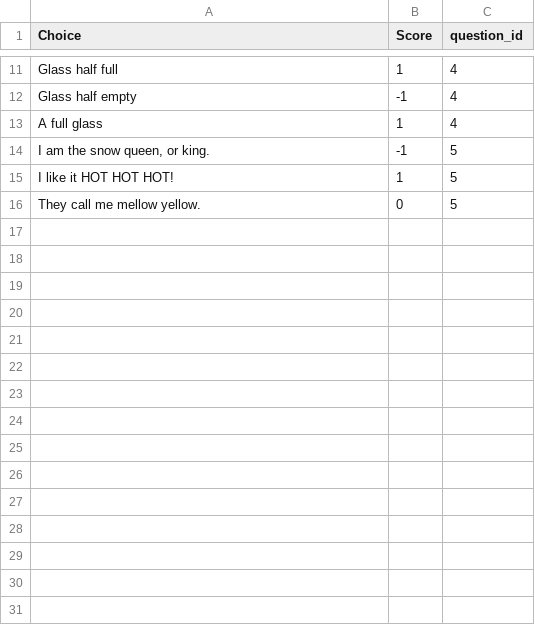
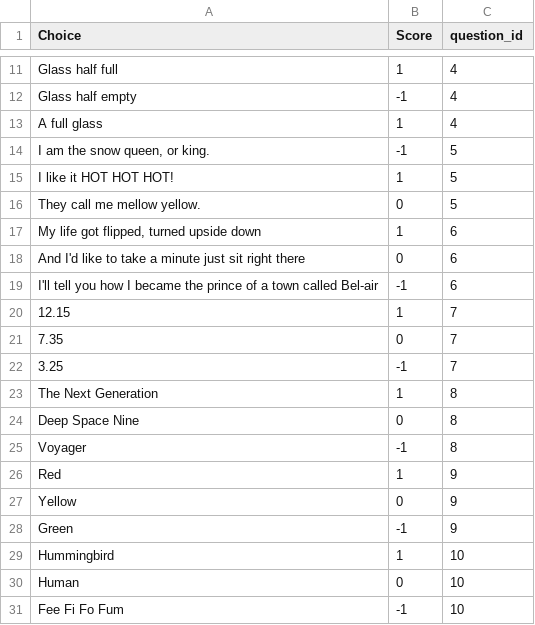
Before and after one commit to aerialdomo/okburrito, a CSV file: Choices.csv, drawn as a sheet; only a part is shown, gaps mark what is left out.

```diff
--- a/Choices.csv
+++ b/Choices.csv
@@ -16 +16,16 @@ I like it HOT HOT HOT!,1,5
 They call me mellow yellow.,0,5
+"My life got flipped, turned upside down ",1,6
+And I'd like to take a minute just sit right there ,0,6
+I'll tell you how I became the prince of a town called Bel-air ,-1,6
+12.15,1,7
+7.35,0,7
+3.25,-1,7
+The Next Generation,1,8
+Deep Space Nine,0,8
+Voyager,-1,8
+Red,1,9
+Yellow,0,9
+Green,-1,9
+Hummingbird,1,10
+Human,0,10
+Fee Fi Fo Fum,-1,10
```
Also changed, not shown: Questions.csv, 1 other file.
